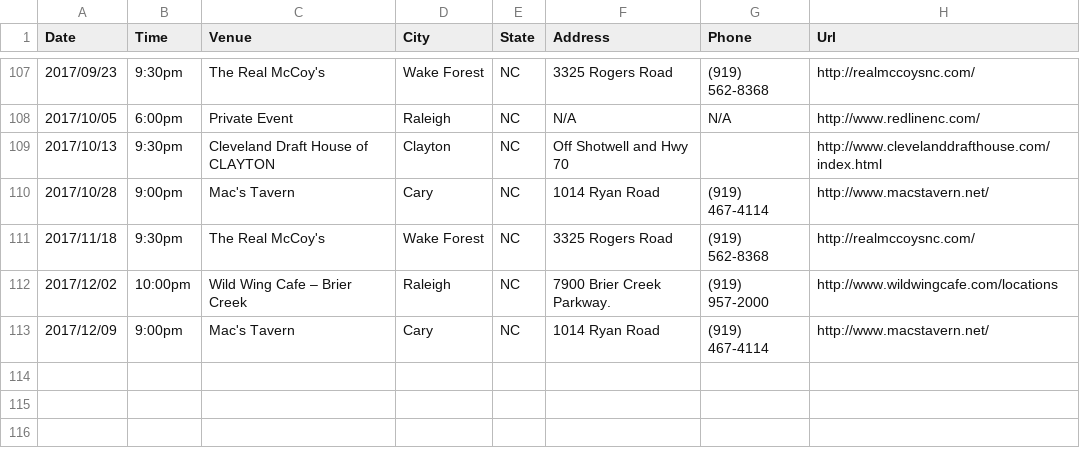
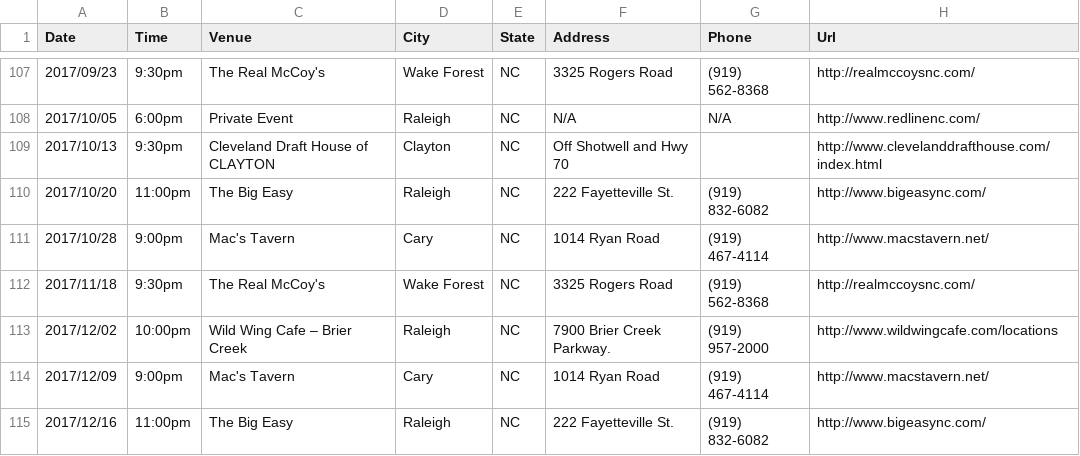
Before and after one commit to redlinenc/redlinenc, a CSV file: _data/shows.csv, drawn as a sheet; only a part is shown, gaps mark what is left out.

Commit message:
Update shows.csv

```diff
--- a/_data/shows.csv
+++ b/_data/shows.csv
@@ -109,2 +109,3 @@ Date,Time,Venue,City,State,Address,Phone,Url
 2017/10/13,9:30pm,Cleveland Draft House of CLAYTON,Clayton, NC,Off Shotwell and Hwy 70,,http://www.clevelanddrafthouse.com/index.html
+2017/10/20,11:00pm,The Big Easy,Raleigh, NC,222 Fayetteville St.,(919) 832-6082,http://www.bigeasync.com/
 2017/10/28,9:00pm,Mac's Tavern,Cary, NC,1014 Ryan Road,(919) 467-4114,http://www.macstavern.net/
@@ -113 +114,2 @@ Date,Time,Venue,City,State,Address,Phone,Url
 2017/12/09,9:00pm,Mac's Tavern,Cary, NC,1014 Ryan Road,(919) 467-4114,http://www.macstavern.net/
+2017/12/16,11:00pm,The Big Easy,Raleigh, NC,222 Fayetteville St.,(919) 832-6082,http://www.bigeasync.com/
```
